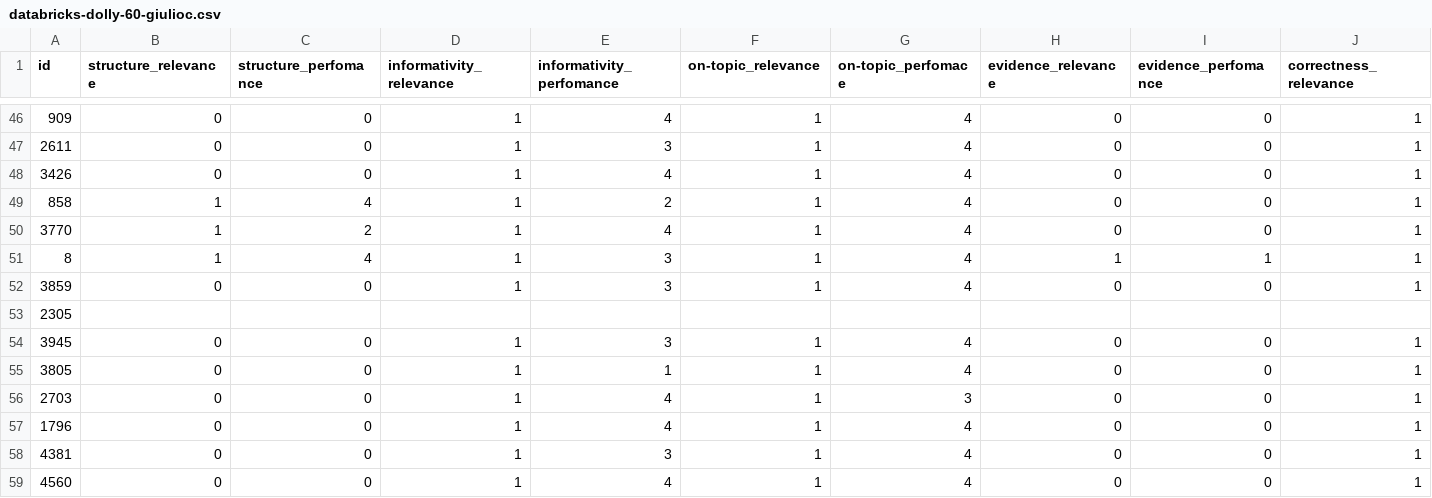
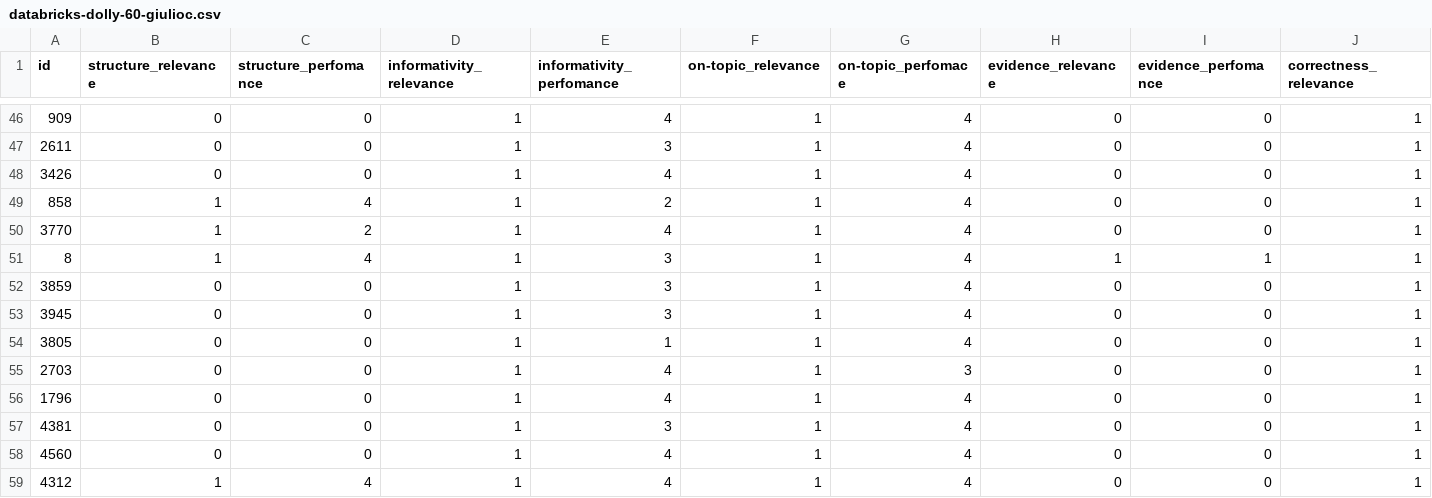
Before and after one commit to RL4LMT/Breaking-down-Helpfulness, a CSV file: annotation/databricks-dolly-60-giulioc.csv, drawn as a sheet; only a part is shown, gaps mark what is left out; the shorter side is filled out with more unchanged rows; rows hold the shown columns only; the diff names each change by its address in the sheet, - before the commit and + after, or states it on an @@ line.

```diff
--- a/annotation/databricks-dolly-60-giulioc.csv
+++ b/annotation/databricks-dolly-60-giulioc.csv
-row 53: 2305
```
Also changed, not shown: annotation/databricks-dolly-60-darja.csv, annotation/databricks-dolly-60-giuliop.csv, 2 other files.
